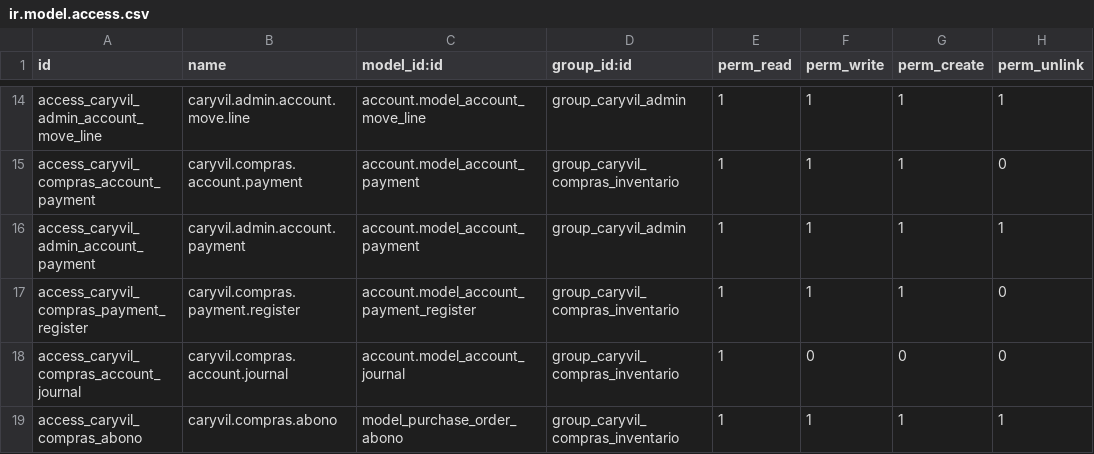
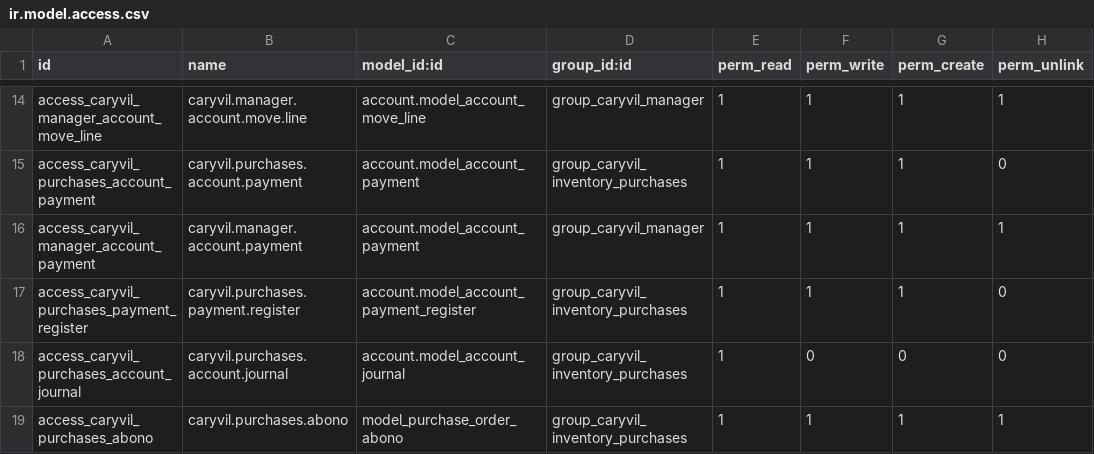
Before and after one commit to MrTobar04/caryvil-erp, a CSV file: custom_addons/caryvil_erp/security/ir.model.access.csv, drawn as a sheet; only a part is shown, gaps mark what is left out; the diff covers the shown part only; the diff names each change by its address in the sheet, - before the commit and + after, or states it on an @@ line.

Commit message:
feat(security): Implementar roles y jerarquía RBAC según SPEC-2.2.1
- Se definieron los roles group_caryvil_cashier, group_caryvil_inventory_purchases y group_caryvil_manager bajo la categoría module_category_caryvil_erp.

- Se configuró la herencia transitiva de permisos con mínimo privilegio.

- Se blindó la visibilidad de los menús de Compras, Dashboard y Configuración frente a roles no autorizados.

- Se sincronizaron ACLs en ir.model.access.csv y usuarios semilla en users_roles_data.xml.

- Se incorporó script de pre-migración para actualización de base de datos existente.

- Se ajustaron medicamentos demo a product.product para compatibilidad con lotes.

```diff
--- a/custom_addons/caryvil_erp/security/ir.model.access.csv
+++ b/custom_addons/caryvil_erp/security/ir.model.access.csv
-A14 (id): access_caryvil_admin_account_move_line
+A14 (id): access_caryvil_manager_account_move_line
-B14 (name): caryvil.admin.account.move.line
+B14 (name): caryvil.manager.account.move.line
-D14 (group_id:id): group_caryvil_admin
+D14 (group_id:id): group_caryvil_manager
-A15 (id): access_caryvil_compras_account_payment
+A15 (id): access_caryvil_purchases_account_payment
-B15 (name): caryvil.compras.account.payment
+B15 (name): caryvil.purchases.account.payment
-D15 (group_id:id): group_caryvil_compras_inventario
+D15 (group_id:id): group_caryvil_inventory_purchases
-A16 (id): access_caryvil_admin_account_payment
+A16 (id): access_caryvil_manager_account_payment
-B16 (name): caryvil.admin.account.payment
+B16 (name): caryvil.manager.account.payment
-D16 (group_id:id): group_caryvil_admin
+D16 (group_id:id): group_caryvil_manager
-A17 (id): access_caryvil_compras_payment_register
+A17 (id): access_caryvil_purchases_payment_register
-B17 (name): caryvil.compras.payment.register
+B17 (name): caryvil.purchases.payment.register
-D17:D19 (group_id:id): group_caryvil_compras_inventario
+D17:D19 (group_id:id): group_caryvil_inventory_purchases
-A18 (id): access_caryvil_compras_account_journal
+A18 (id): access_caryvil_purchases_account_journal
-B18 (name): caryvil.compras.account.journal
+B18 (name): caryvil.purchases.account.journal
-A19 (id): access_caryvil_compras_abono
+A19 (id): access_caryvil_purchases_abono
-B19 (name): caryvil.compras.abono
+B19 (name): caryvil.purchases.abono
```
Also changed, not shown: 36 edited cells elsewhere in this file, 9 other files.
